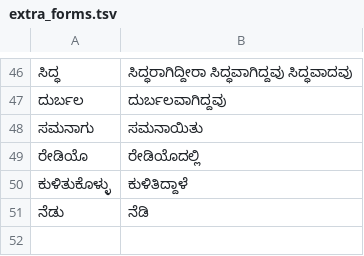
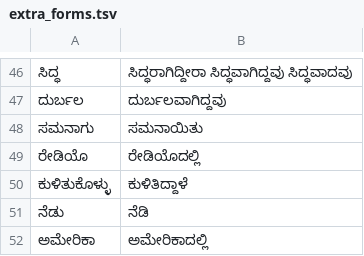
Before and after one commit to zavanton123/tayra-languages, a TSV file: tools/courses/kn/extra_forms.tsv, drawn as a sheet; only a part is shown, gaps mark what is left out.

Commit message:
Add Kannada forms the writers reported

```diff
--- a/tools/courses/kn/extra_forms.tsv
+++ b/tools/courses/kn/extra_forms.tsv
@@ -51 +51,2 @@
 ನೆಡು	ನೆಡಿ
+ಅಮೇರಿಕಾ	ಅಮೇರಿಕಾದಲ್ಲಿ
```
